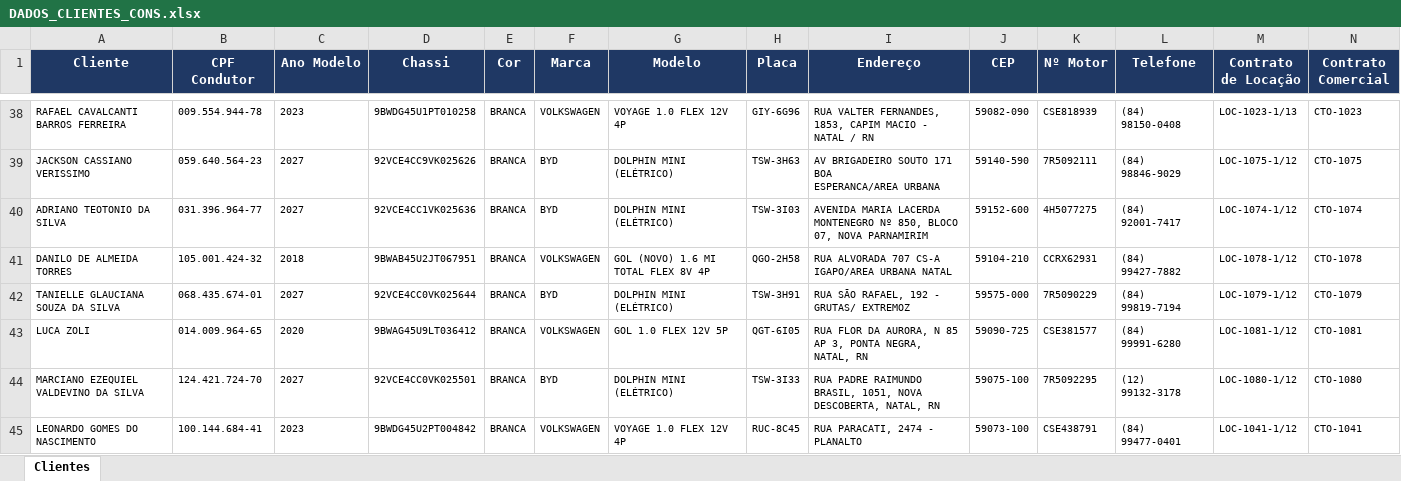
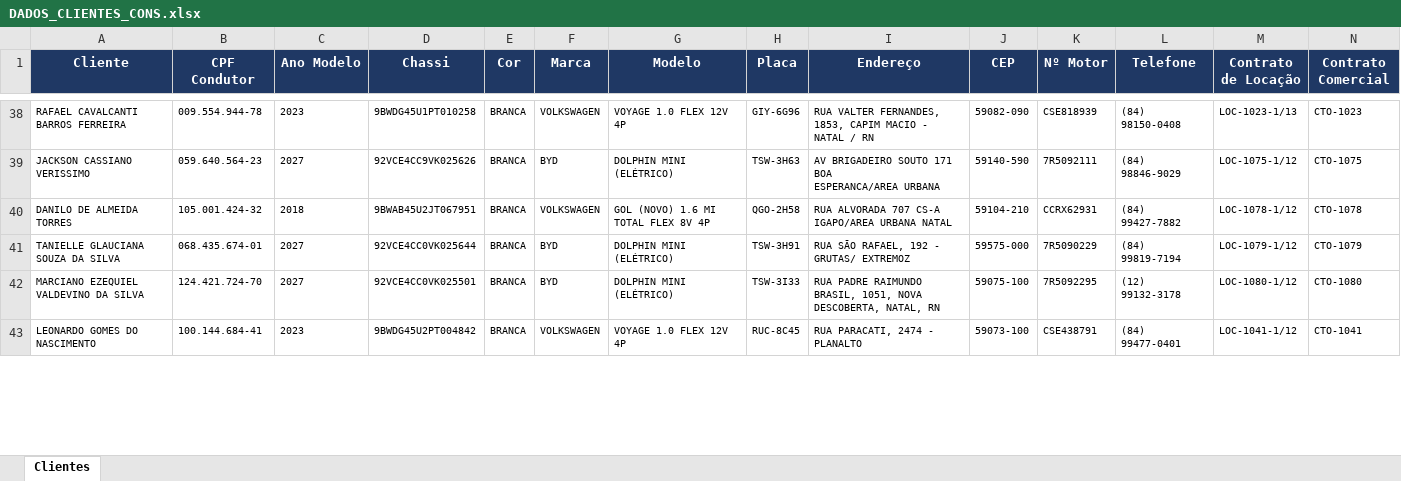
Before and after one commit to grupoativuz/Dashboard-Ativuz, an Excel workbook: planilhas/DADOS_CLIENTES_CONS.xlsx, sheet Clientes, drawn as a sheet; only a part is shown, gaps mark what is left out; values as stored, in another font and other column widths than the file's, no borders; rows hold the shown columns only; the diff covers the shown part only; the diff names each change by its address in the sheet, - before the commit and + after, or states it on an @@ line.

```diff
--- a/planilhas/DADOS_CLIENTES_CONS.xlsx (sheet Clientes)
+++ b/planilhas/DADOS_CLIENTES_CONS.xlsx (sheet Clientes)
-row 40: ADRIANO TEOTONIO DA SILVA | 031.396.964-77 | 2027 | 92VCE4CC1VK025636 | BRANCA | BYD | DOLPHIN MINI (ELÉTRICO) | TSW-3I03 | AVENIDA MARIA LACERDA MONTENEGRO Nº 850, BLOCO 07, NOVA PARNAMIRIM | 59152-600 | 4H5077275 | (84) 92001-7417 | LOC-1074-1/12 | CTO-1074
-row 43: LUCA ZOLI | 014.009.964-65 | 2020 | 9BWAG45U9LT036412 | BRANCA | VOLKSWAGEN | GOL 1.0 FLEX 12V 5P | QGT-6I05 | RUA FLOR DA AURORA, N 85 AP 3, PONTA NEGRA, NATAL, RN | 59090-725 | CSE381577 | (84) 99991-6280 | LOC-1081-1/12 | CTO-1081
```
Also changed, not shown: 7 edited cells elsewhere in this sheet.
